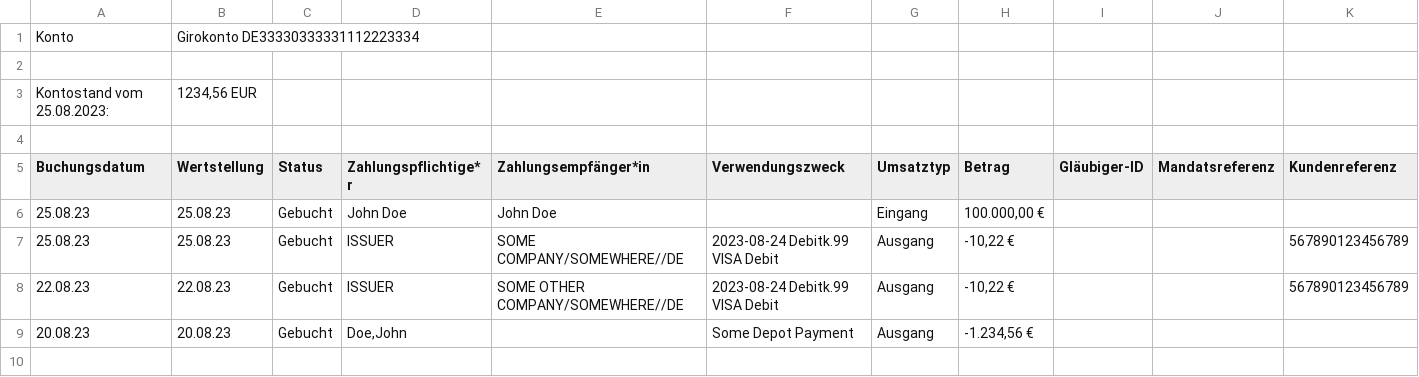
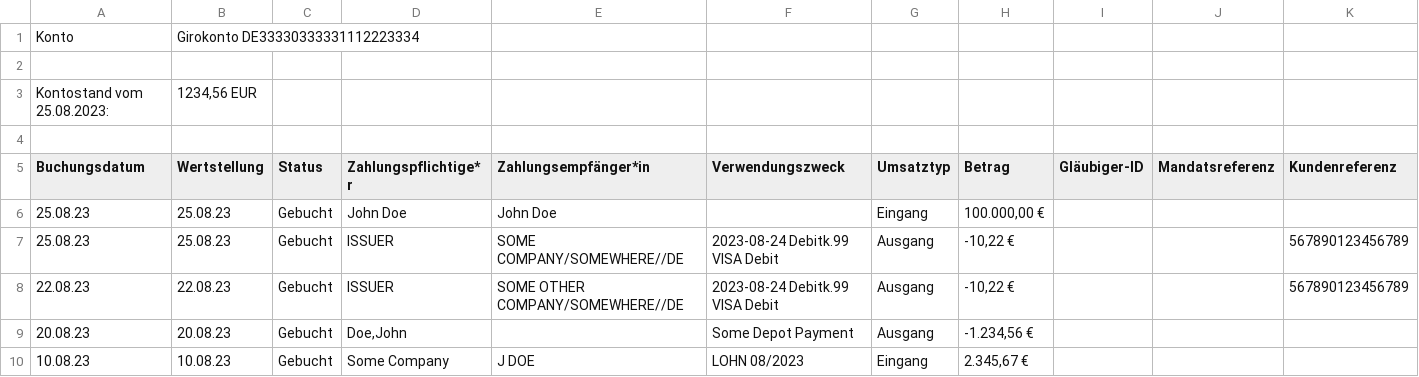
Before and after one commit to hamvocke/dkb2homebank, a CSV file: testfiles/giro.csv, drawn as a sheet; the diff names each change by its address in the sheet, - before the commit and + after, or states it on an @@ line.

Commit message:
add geldeingang to giro file

```diff
--- a/testfiles/giro.csv
+++ b/testfiles/giro.csv
+row 10: 10.08.23 | 10.08.23 | Gebucht | Some Company | J DOE | LOHN 08/2023 | Eingang | 2.345,67 €
```
